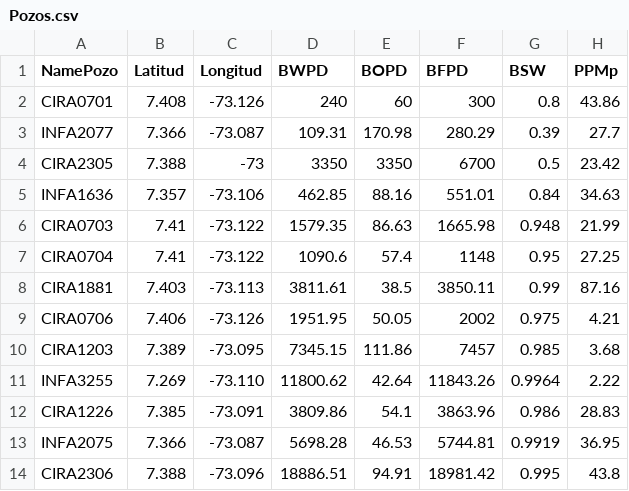
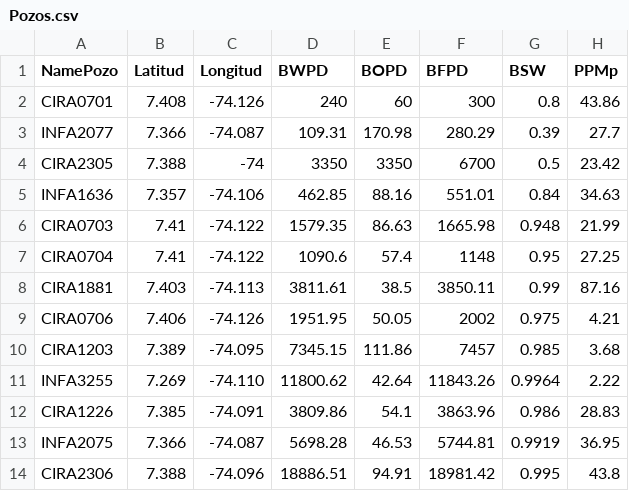
Before and after one commit to alejandrocaycedo/ToolsAndTesting, a CSV file: Pozos.csv, drawn as a sheet; only a part is shown; the diff names each change by its address in the sheet, - before the commit and + after, or states it on an @@ line.

Commit message:
Update Pozos.csv

```diff
--- a/Pozos.csv
+++ b/Pozos.csv
-C2 (Longitud): -73.126
+C2 (Longitud): -74.126
-C3 (Longitud): -73.087
+C3 (Longitud): -74.087
-C4 (Longitud): -73
+C4 (Longitud): -74
-C5 (Longitud): -73.106
+C5 (Longitud): -74.106
-C6:C7 (Longitud): -73.122
+C6:C7 (Longitud): -74.122
-C8 (Longitud): -73.113
+C8 (Longitud): -74.113
-C9 (Longitud): -73.126
+C9 (Longitud): -74.126
-C10 (Longitud): -73.095
+C10 (Longitud): -74.095
-C11 (Longitud): -73.110
+C11 (Longitud): -74.110
-C12 (Longitud): -73.091
+C12 (Longitud): -74.091
-C13 (Longitud): -73.087
+C13 (Longitud): -74.087
-C14 (Longitud): -73.096
+C14 (Longitud): -74.096
```
